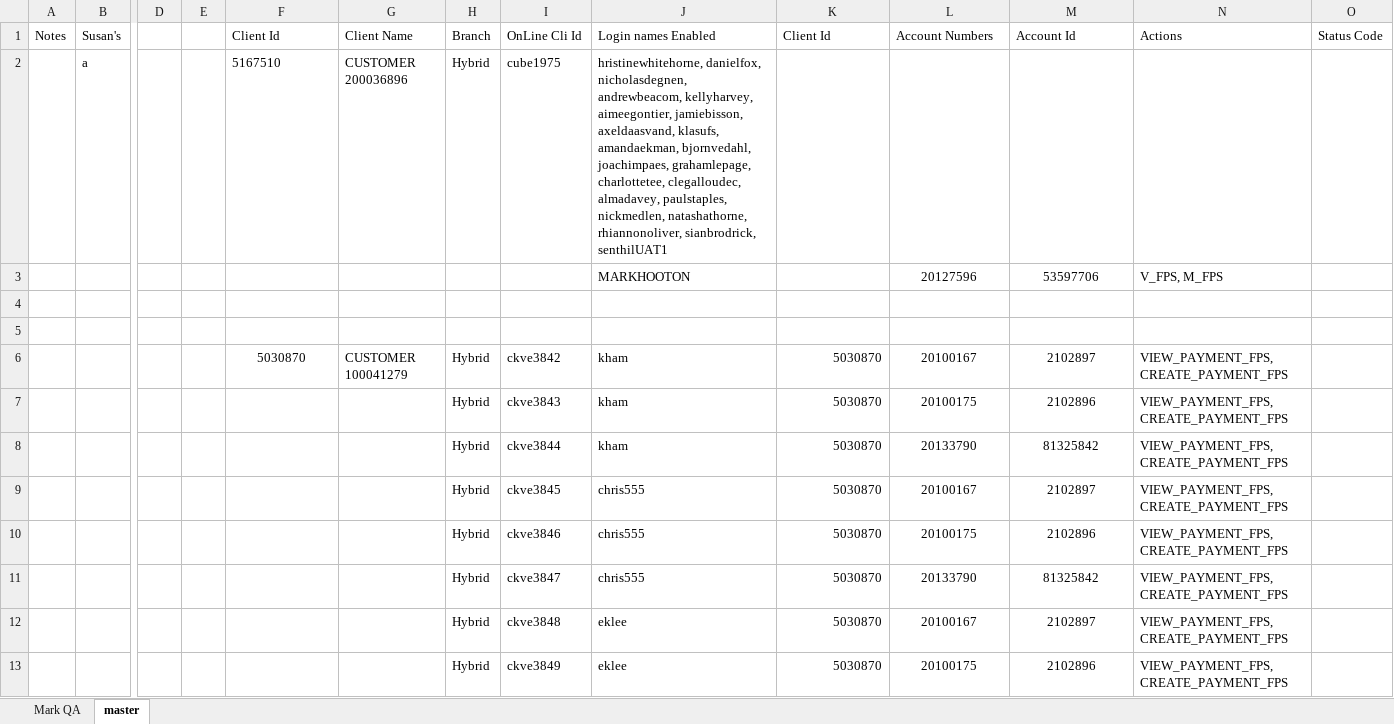
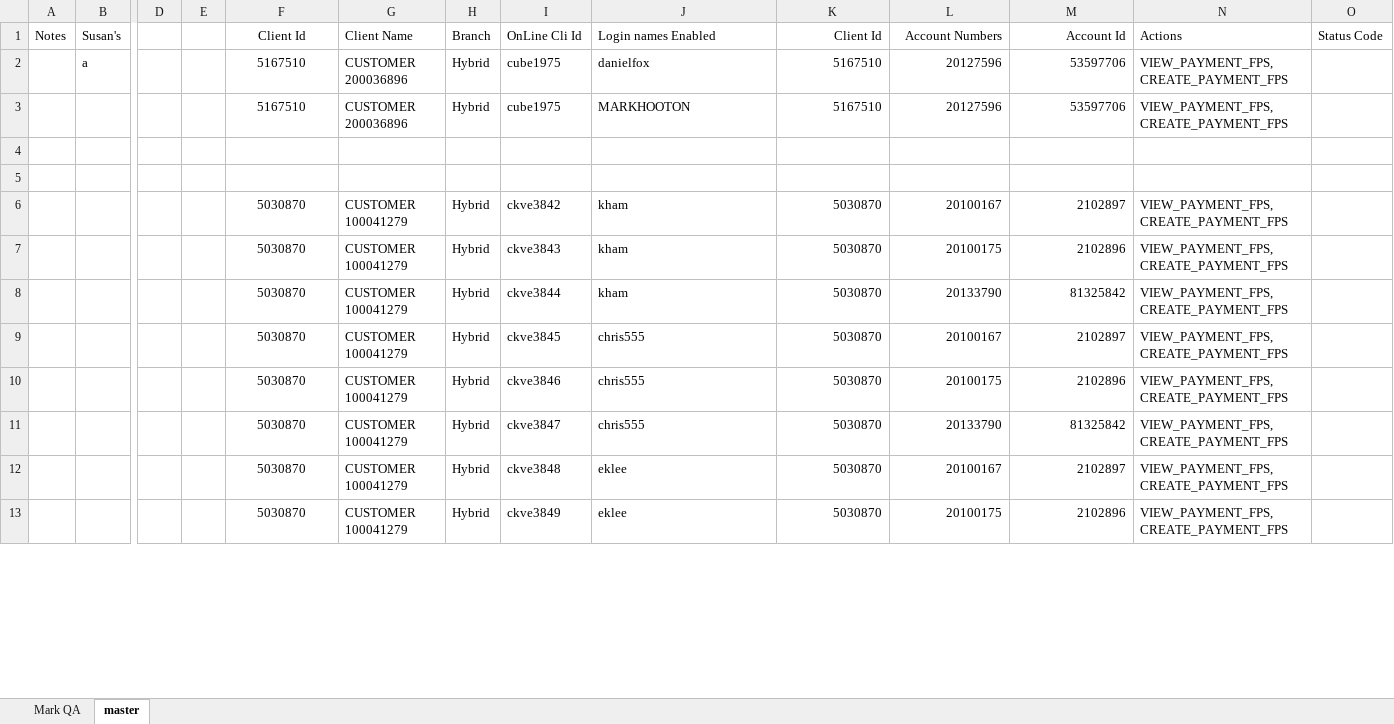
Before and after one commit to raghav9329/mainProf, an Excel workbook: svbWebPaymentUsers/MarkFinalQA.xlsx, sheet master, drawn as a sheet; only a part is shown, gaps mark what is left out; values as stored, in another font and other column widths than the file's, no borders; conditional formats not drawn; removed rows and columns are numbered as before the commit, all else as after; rows hold the shown columns only; the diff covers the shown part only; the diff names each change by its address in the sheet, - before the commit and + after, or states it on an @@ line.

```diff
--- a/svbWebPaymentUsers/MarkFinalQA.xlsx (sheet master)
+++ b/svbWebPaymentUsers/MarkFinalQA.xlsx (sheet master)
-F1:F2 alignment: left
+F1:F2 alignment: center
-K1:M1 alignment: left
+K1:M1 alignment: right
-J2 (Login names Enabled): hristinewhitehorne, danielfox, nicholasdegnen, andrewbeacom, kellyharvey, aimeegontier, jamiebisson, axeldaasvand, klasufs, amandaekman, bjornvedahl, joachimpaes, grahamlepage, charlottetee, clegalloudec, almadavey, paulstaples, nickmedlen, natashathorne, rhiannonoliver, sianbrodrick, senthilUAT1
+J2 (Login names Enabled): danielfox
-K2 (Client Id): (empty)
+K2 (Client Id): 5167510
-L2 (Account Numbers): (empty)
+L2 (Account Numbers): 20127596
-M2 (Account Id): (empty)
+M2 (Account Id): 53597706
-N2 (Actions): (empty)
+N2 (Actions): VIEW_PAYMENT_FPS,CREATE_PAYMENT_FPS
-row 3:  |  |  |  |  |  |  |  | MARKHOOTON |  | 20127596 | 53597706 | V_FPS, M_FPS
+row 3:  |  |  |  | 5167510 | CUSTOMER 200036896 | Hybrid | cube1975 | MARKHOOTON | 5167510 | 20127596 | 53597706 | VIEW_PAYMENT_FPS,CREATE_PAYMENT_FPS
-L6:M13 alignment: center
+L6:M13 alignment: right
-F7:F13 (Client Id): (empty)
+F7:F13 (Client Id): 5030870
-G7:G13 (Client Name): (empty)
+G7:G13 (Client Name): CUSTOMER 100041279
```
Also changed, not shown: 22 added rows, 46 removed rows, 215 edited cells and cell formats elsewhere in this sheet, svbWebPaymentUsers/QA/dump-qa-client.xlsx, svbWebPaymentUsers/QA/dump-qa-user-account.xlsx, 22 other files.
